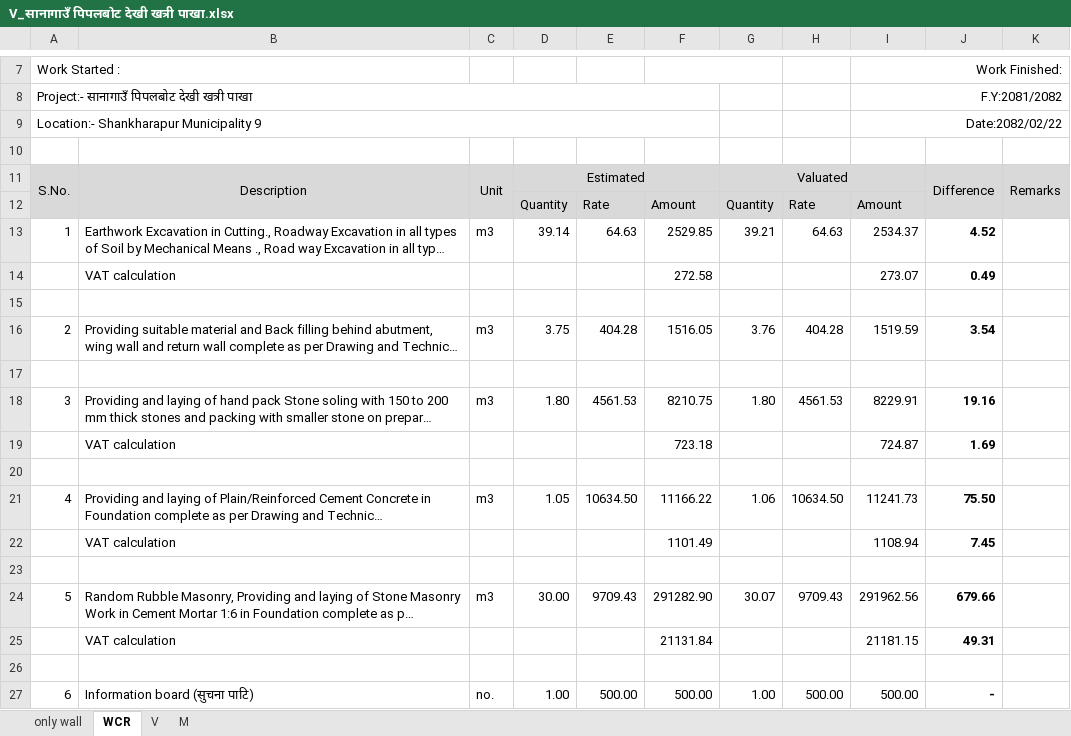
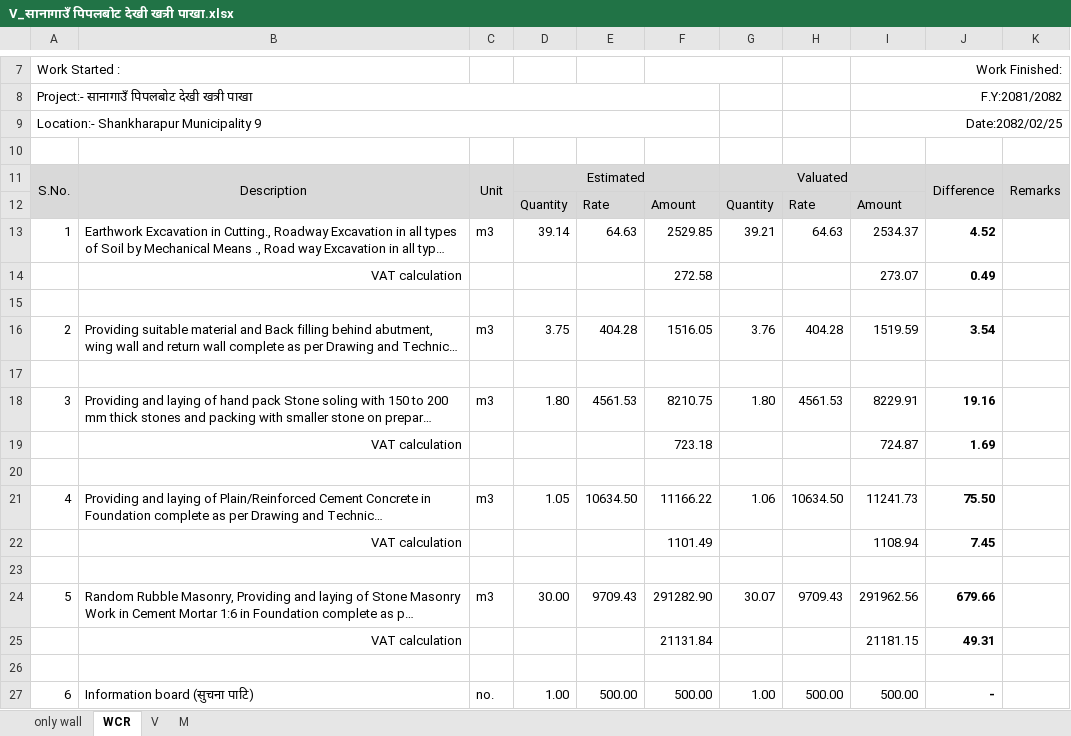
Before and after one commit to suwalcrystal/ofc, an Excel workbook: ofc/estimates/सानागाउँ पिपलबोट देखी खत्री पाखा/V_सानागाउँ पिपलबोट देखी खत्री पाखा.xlsx, sheet WCR, drawn as a sheet; only a part is shown, gaps mark what is left out; long unchanged cells end in …; values as stored, in another font and other column widths than the file's, no borders; the diff names each change by its address in the sheet, - before the commit and + after, or states it on an @@ line.

```diff
--- a/ofc/estimates/सानागाउँ पिपलबोट देखी खत्री पाखा/V_सानागाउँ पिपलबोट देखी खत्री पाखा.xlsx (sheet WCR)
+++ b/ofc/estimates/सानागाउँ पिपलबोट देखी खत्री पाखा/V_सानागाउँ पिपलबोट देखी खत्री पाखा.xlsx (sheet WCR)
-I9: Date:2082/02/22
+I9: Date:2082/02/25
-B14 alignment: left
+B14 alignment: right
-B19 alignment: left
+B19 alignment: right
-B22 alignment: left
+B22 alignment: right
-B25 alignment: left
+B25 alignment: right
```
Also changed, not shown: sheet V, sheet M, ofc/estimates/Indrayani mandir 1200000/merged final.xlsx, 3 other files.
